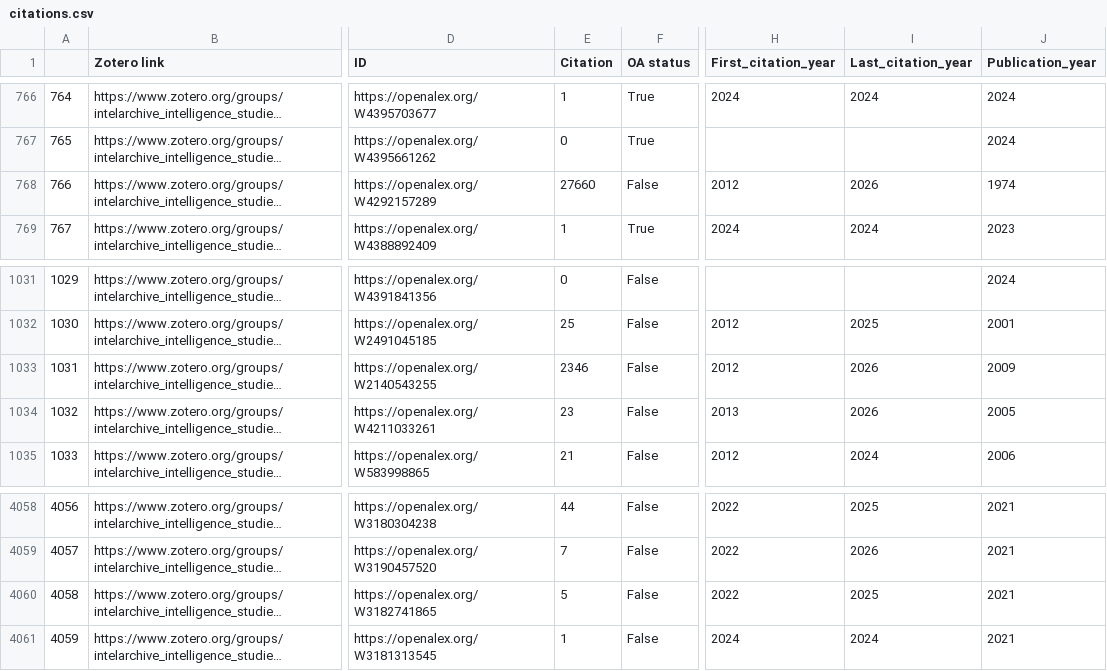
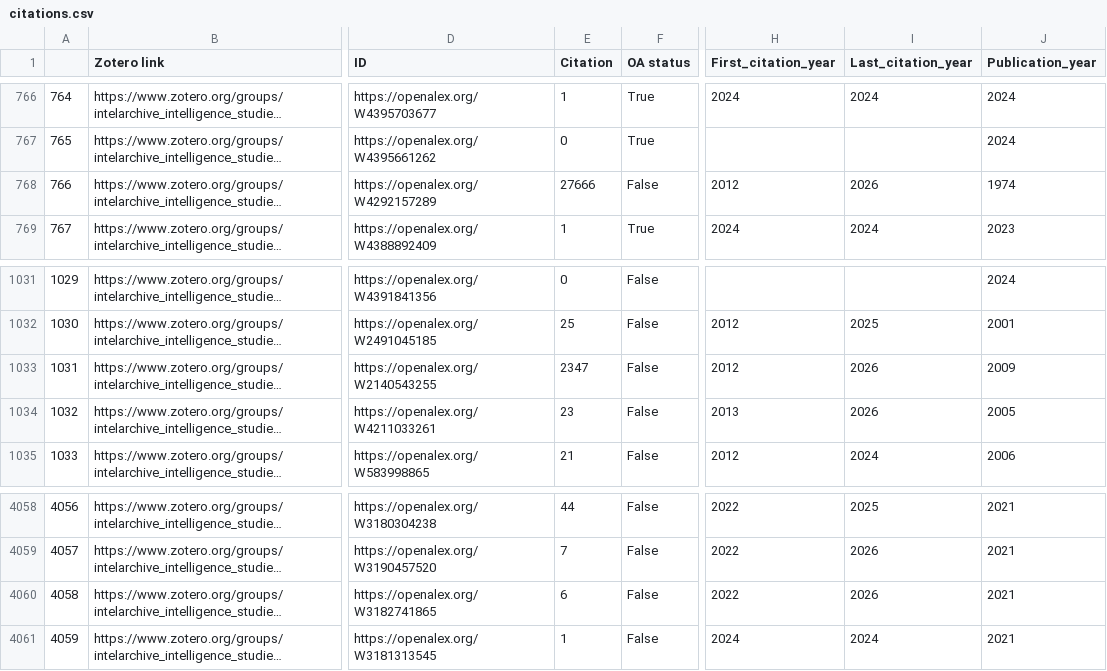
Before and after one commit to yusufaliozkan/clone-zotero-intelligence-bibliography, a CSV file: citations.csv, drawn as a sheet; only a part is shown, gaps mark what is left out; long unchanged cells end in …; the diff names each change by its address in the sheet, - before the commit and + after, or states it on an @@ line.

Commit message:
Update Zotero data

```diff
--- a/citations.csv
+++ b/citations.csv
-E768 (Citation): 27660
+E768 (Citation): 27666
-E1033 (Citation): 2346
+E1033 (Citation): 2347
-E4060 (Citation): 5
+E4060 (Citation): 6
-I4060 (Last_citation_year): 2025
+I4060 (Last_citation_year): 2026
```
